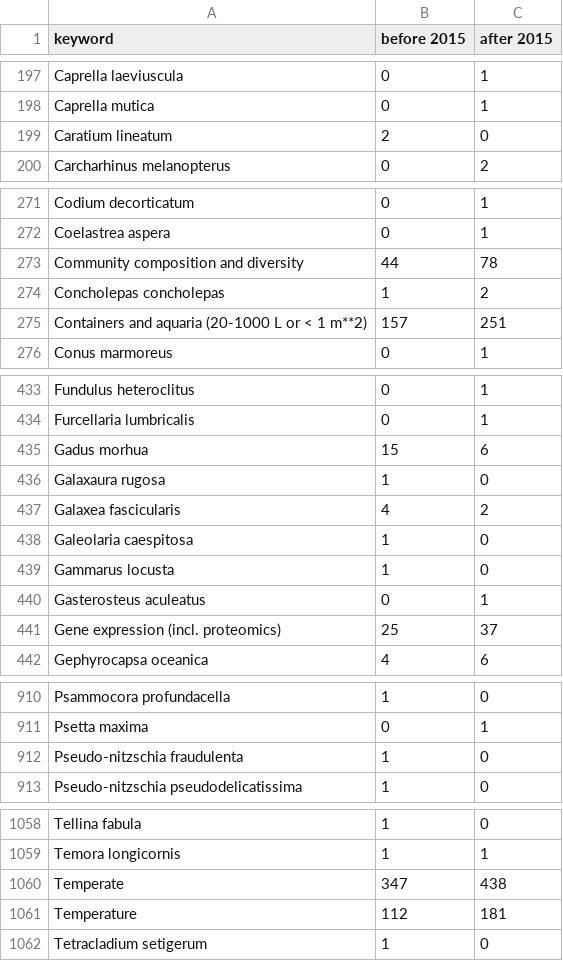
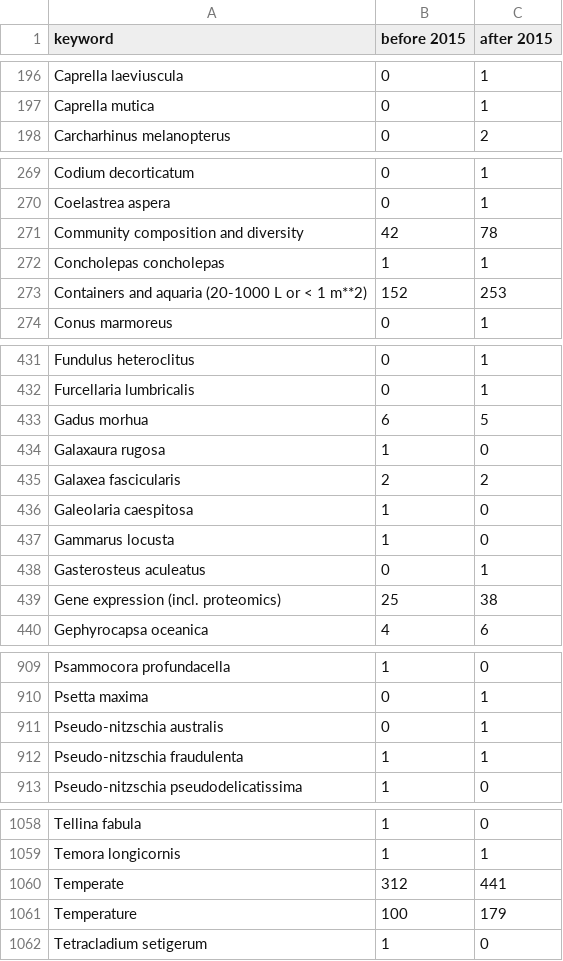
Before and after one commit to PBrockmann/PANGAEA_Scraping, a CSV file: OA-ICC_keywords_before_after_2015.csv, drawn as a sheet; only a part is shown, gaps mark what is left out; the diff covers the shown part only.

```diff
--- a/OA-ICC_keywords_before_after_2015.csv
+++ b/OA-ICC_keywords_before_after_2015.csv
@@ -198,3 +197,2 @@ Caprella laeviuscula,0,1
 Caprella mutica,0,1
-Caratium lineatum,2,0
 Carcharhinus melanopterus,0,2
@@ -272,5 +270,5 @@ Codium decorticatum,0,1
 Coelastrea aspera,0,1
-Community composition and diversity,44,78
-Concholepas concholepas,1,2
-Containers and aquaria (20-1000 L or < 1 m**2),157,251
+Community composition and diversity,42,78
+Concholepas concholepas,1,1
+Containers and aquaria (20-1000 L or < 1 m**2),152,253
 Conus marmoreus,0,1
@@ -434,5 +432,5 @@ Fundulus heteroclitus,0,1
 Furcellaria lumbricalis,0,1
-Gadus morhua,15,6
+Gadus morhua,6,5
 Galaxaura rugosa,1,0
-Galaxea fascicularis,4,2
+Galaxea fascicularis,2,2
 Galeolaria caespitosa,1,0
@@ -440,3 +438,3 @@ Gammarus locusta,1,0
 Gasterosteus aculeatus,0,1
-Gene expression (incl. proteomics),25,37
+Gene expression (incl. proteomics),25,38
 Gephyrocapsa oceanica,4,6
@@ -911,3 +910,4 @@ Psammocora profundacella,1,0
 Psetta maxima,0,1
-Pseudo-nitzschia fraudulenta,1,0
+Pseudo-nitzschia australis,0,1
+Pseudo-nitzschia fraudulenta,1,1
 Pseudo-nitzschia pseudodelicatissima,1,0
@@ -1059,4 +1059,4 @@ Tellina fabula,1,0
 Temora longicornis,1,1
-Temperate,347,438
-Temperature,112,181
+Temperate,312,441
+Temperature,100,179
 Tetracladium setigerum,1,0
```
Also changed, not shown: 3 added rows, 3 removed rows and 96 edited cells elsewhere in this file, 2 other files.
